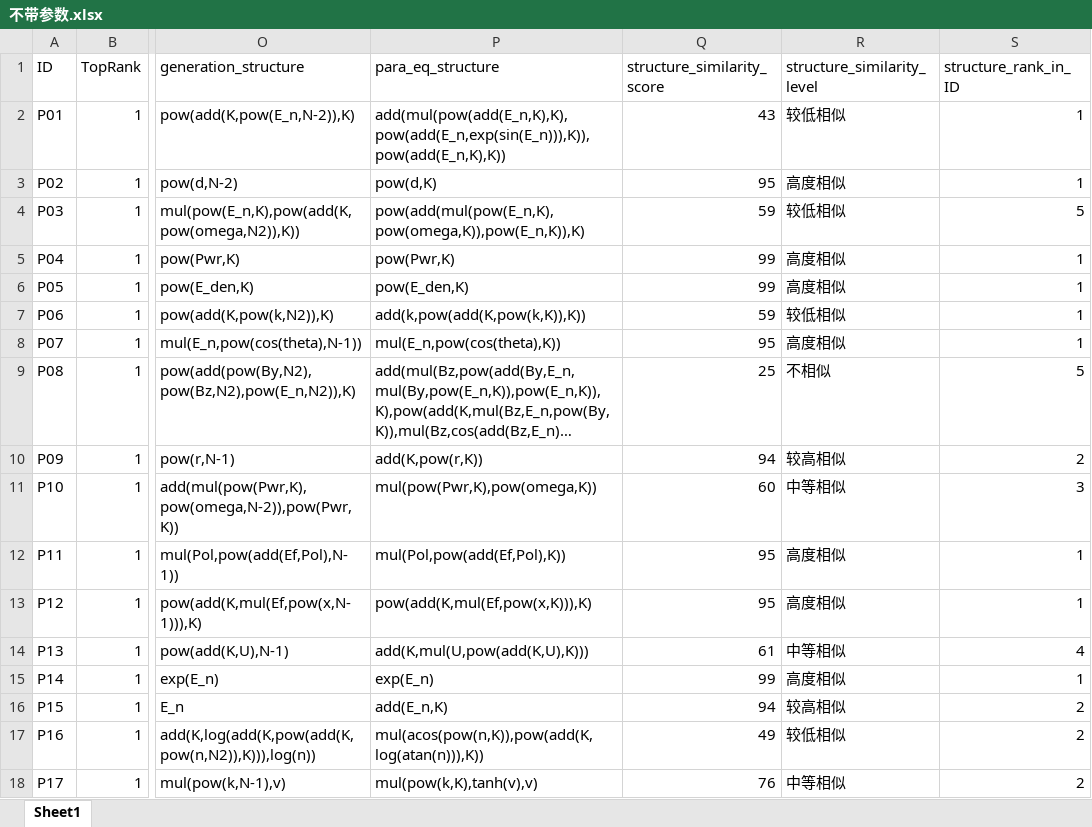
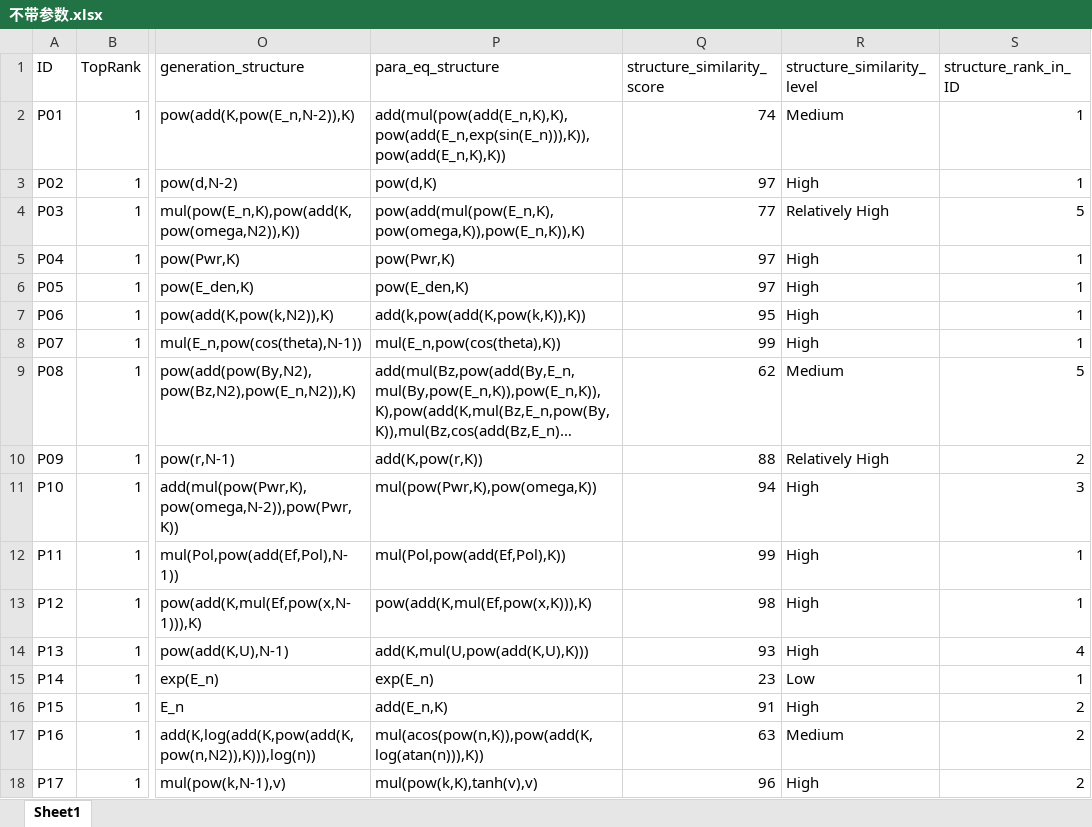
Before and after one commit to daniel2478178/MDSR-PySR, an Excel workbook: plot/不带参数.xlsx, sheet Sheet1, drawn as a sheet; only a part is shown, gaps mark what is left out; long unchanged cells end in …; values as stored, in another font and other column widths than the file's, no cell formats; conditional formats not drawn; the diff covers the shown part only; the diff names each change by its address in the sheet, - before the commit and + after, or states it on an @@ line.

```diff
--- a/plot/不带参数.xlsx (sheet Sheet1)
+++ b/plot/不带参数.xlsx (sheet Sheet1)
-Q2 (structure_similarity_score): 43
+Q2 (structure_similarity_score): 74
-R2 (structure_similarity_level): 较低相似
+R2 (structure_similarity_level): Medium
-Q3 (structure_similarity_score): 95
+Q3 (structure_similarity_score): 97
-R3 (structure_similarity_level): 高度相似
+R3 (structure_similarity_level): High
-Q4 (structure_similarity_score): 59
+Q4 (structure_similarity_score): 77
-R4 (structure_similarity_level): 较低相似
+R4 (structure_similarity_level): Relatively High
-Q5:Q6 (structure_similarity_score): 99
+Q5:Q6 (structure_similarity_score): 97
-R5:R6 (structure_similarity_level): 高度相似
+R5:R6 (structure_similarity_level): High
-Q7 (structure_similarity_score): 59
+Q7 (structure_similarity_score): 95
-R7 (structure_similarity_level): 较低相似
+R7 (structure_similarity_level): High
-Q8 (structure_similarity_score): 95
+Q8 (structure_similarity_score): 99
-R8 (structure_similarity_level): 高度相似
+R8 (structure_similarity_level): High
-Q9 (structure_similarity_score): 25
+Q9 (structure_similarity_score): 62
-R9 (structure_similarity_level): 不相似
+R9 (structure_similarity_level): Medium
-Q10 (structure_similarity_score): 94
+Q10 (structure_similarity_score): 88
-R10 (structure_similarity_level): 较高相似
+R10 (structure_similarity_level): Relatively High
-Q11 (structure_similarity_score): 60
+Q11 (structure_similarity_score): 94
-R11 (structure_similarity_level): 中等相似
+R11 (structure_similarity_level): High
-Q12 (structure_similarity_score): 95
+Q12 (structure_similarity_score): 99
-R12:R13 (structure_similarity_level): 高度相似
+R12:R13 (structure_similarity_level): High
-Q13 (structure_similarity_score): 95
+Q13 (structure_similarity_score): 98
-Q14 (structure_similarity_score): 61
+Q14 (structure_similarity_score): 93
-R14 (structure_similarity_level): 中等相似
+R14 (structure_similarity_level): High
-Q15 (structure_similarity_score): 99
+Q15 (structure_similarity_score): 23
-R15 (structure_similarity_level): 高度相似
+R15 (structure_similarity_level): Low
-Q16 (structure_similarity_score): 94
+Q16 (structure_similarity_score): 91
-R16 (structure_similarity_level): 较高相似
+R16 (structure_similarity_level): High
-Q17 (structure_similarity_score): 49
+Q17 (structure_similarity_score): 63
-R17 (structure_similarity_level): 较低相似
+R17 (structure_similarity_level): Medium
-Q18 (structure_similarity_score): 76
+Q18 (structure_similarity_score): 96
-R18 (structure_similarity_level): 中等相似
+R18 (structure_similarity_level): High
```
Also changed, not shown: 75 edited cells elsewhere in this sheet, cell formats, plot/LLM-SR/merged_statistics_没有噪声.xlsx, plot/带参数统计表格(1).xlsx, 16 other files.
